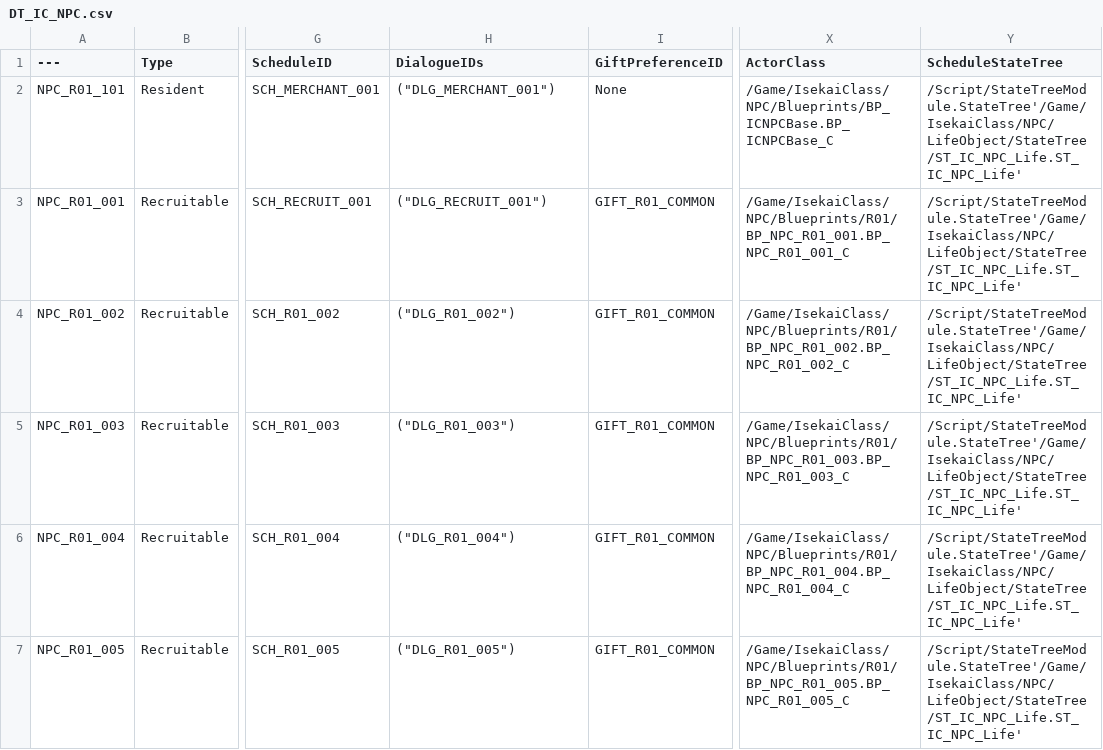
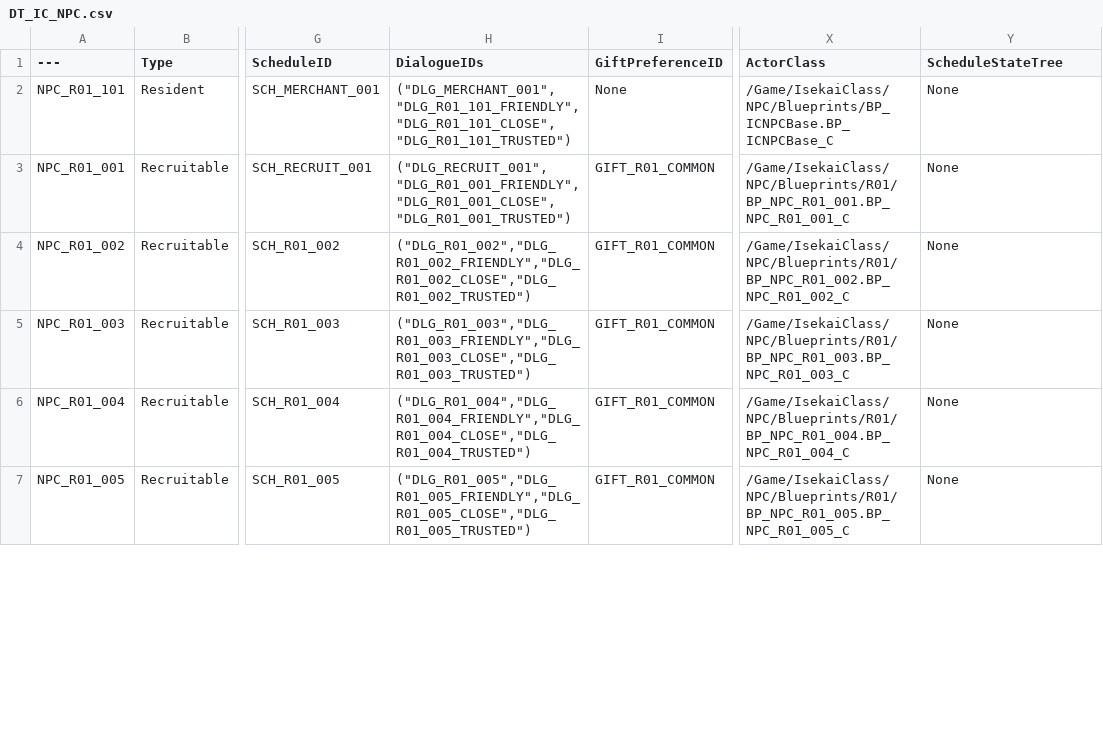
Before and after one commit to NBcampUnrealTrack/9th-Team6-Final-Project, a CSV file: Data/NPC/DT_IC_NPC.csv, drawn as a sheet; only a part is shown, gaps mark what is left out; the diff covers the shown part only; the diff names each change by its address in the sheet, - before the commit and + after, or states it on an @@ line.

```diff
--- a/Data/NPC/DT_IC_NPC.csv
+++ b/Data/NPC/DT_IC_NPC.csv
-H2 (DialogueIDs): ("DLG_MERCHANT_001")
+H2 (DialogueIDs): ("DLG_MERCHANT_001","DLG_R01_101_FRIENDLY","DLG_R01_101_CLOSE","DLG_R01_101_TRUSTED")
-Y2:Y7 (ScheduleStateTree): /Script/StateTreeModule.StateTree'/Game/IsekaiClass/NPC/LifeObject/StateTree/ST_IC_NPC_Life.ST_IC_NPC_Life'
+Y2:Y7 (ScheduleStateTree): None
-H3 (DialogueIDs): ("DLG_RECRUIT_001")
+H3 (DialogueIDs): ("DLG_RECRUIT_001","DLG_R01_001_FRIENDLY","DLG_R01_001_CLOSE","DLG_R01_001_TRUSTED")
-H4 (DialogueIDs): ("DLG_R01_002")
+H4 (DialogueIDs): ("DLG_R01_002","DLG_R01_002_FRIENDLY","DLG_R01_002_CLOSE","DLG_R01_002_TRUSTED")
-H5 (DialogueIDs): ("DLG_R01_003")
+H5 (DialogueIDs): ("DLG_R01_003","DLG_R01_003_FRIENDLY","DLG_R01_003_CLOSE","DLG_R01_003_TRUSTED")
-H6 (DialogueIDs): ("DLG_R01_004")
+H6 (DialogueIDs): ("DLG_R01_004","DLG_R01_004_FRIENDLY","DLG_R01_004_CLOSE","DLG_R01_004_TRUSTED")
-H7 (DialogueIDs): ("DLG_R01_005")
+H7 (DialogueIDs): ("DLG_R01_005","DLG_R01_005_FRIENDLY","DLG_R01_005_CLOSE","DLG_R01_005_TRUSTED")
```
Also changed, not shown: 12 edited cells elsewhere in this file, Data/StringTables/ST_IC_Dialogue.csv, 13 other files.
